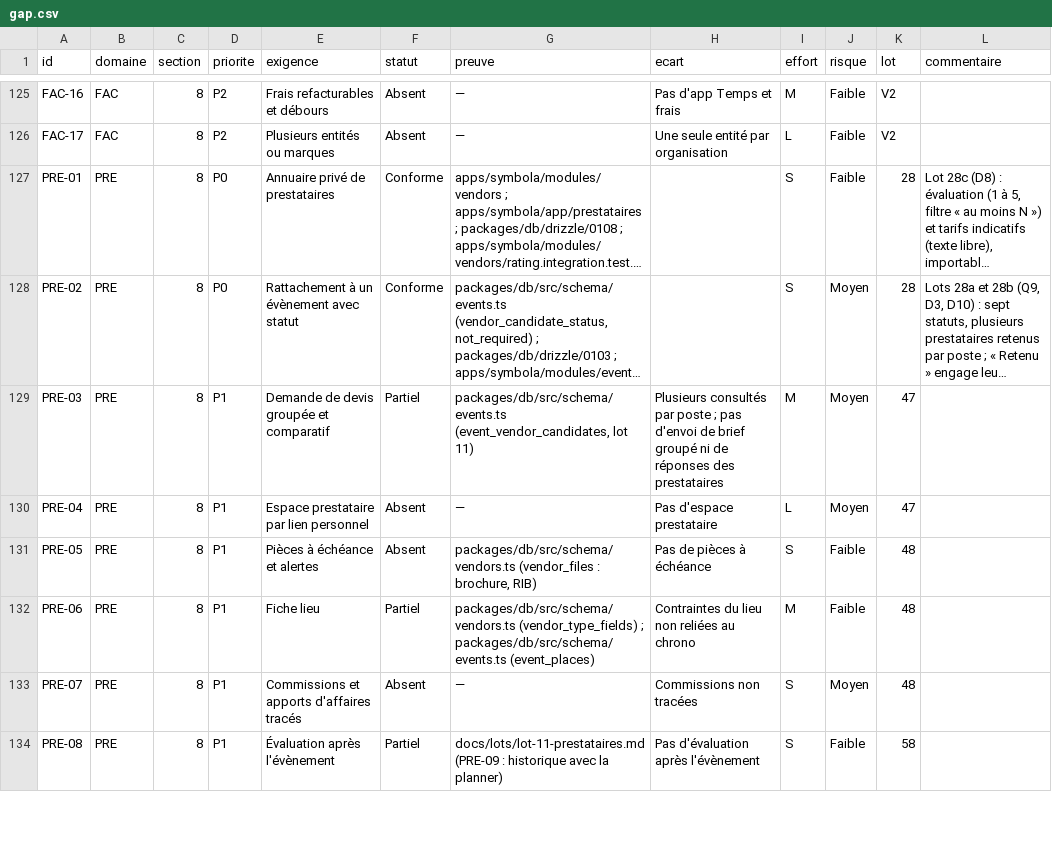
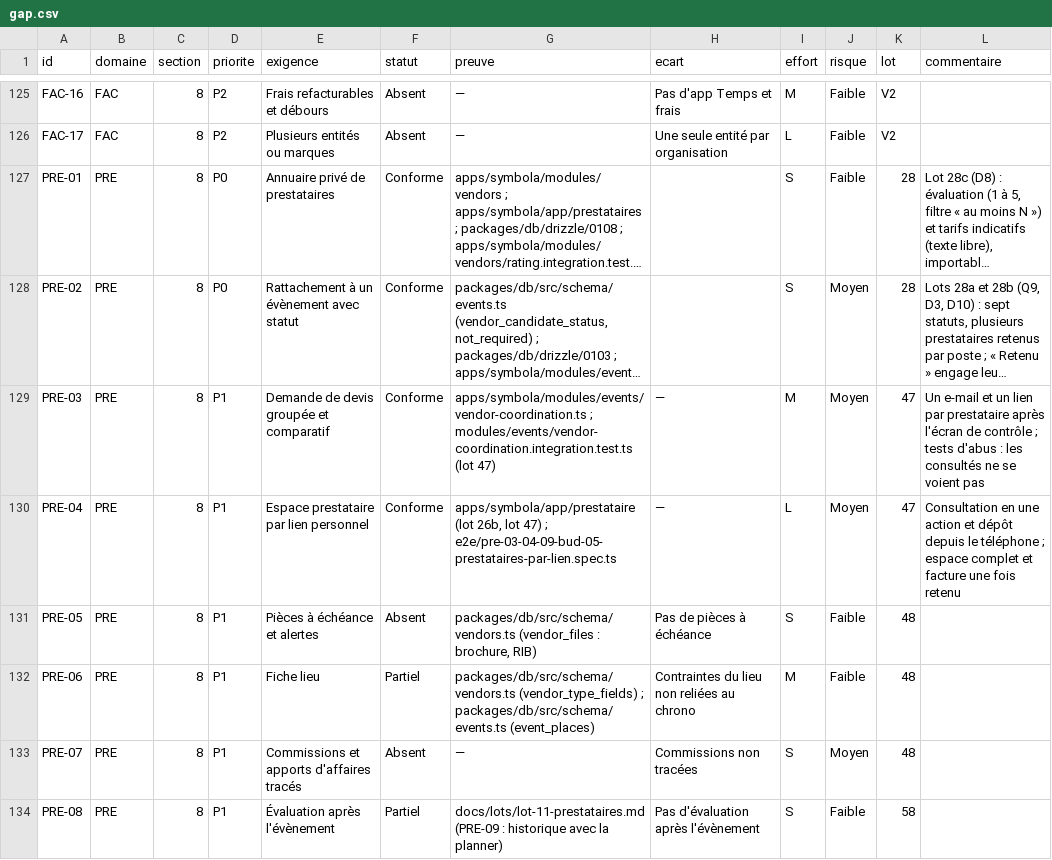
Before and after one commit to jdaiguemorte/symbola, a CSV file: docs/gap.csv, drawn as a sheet; only a part is shown, gaps mark what is left out; long unchanged cells end in …; the diff covers the shown part only; the diff names each change by its address in the sheet, - before the commit and + after, or states it on an @@ line.

```diff
--- a/docs/gap.csv
+++ b/docs/gap.csv
-F129 (statut): Partiel
+F129 (statut): Conforme
-G129 (preuve): packages/db/src/schema/events.ts (event_vendor_candidates, lot 11)
+G129 (preuve): apps/symbola/modules/events/vendor-coordination.ts ; modules/events/vendor-coordination.integration.test.ts (lot 47)
-H129 (ecart): Plusieurs consultés par poste ; pas d'envoi de brief groupé ni de réponses des prestataires
+H129 (ecart): —
-L129 (commentaire): (empty)
+L129 (commentaire): Un e-mail et un lien par prestataire après l'écran de contrôle ; tests d'abus : les consultés ne se voient pas
-F130 (statut): Absent
+F130 (statut): Conforme
-G130 (preuve): —
+G130 (preuve): apps/symbola/app/prestataire (lot 26b, lot 47) ; e2e/pre-03-04-09-bud-05-prestataires-par-lien.spec.ts
-H130 (ecart): Pas d'espace prestataire
+H130 (ecart): —
-L130 (commentaire): (empty)
+L130 (commentaire): Consultation en une action et dépôt depuis le téléphone ; espace complet et facture une fois retenu
```
Also changed, not shown: 12 edited cells elsewhere in this file, 8 other files.
